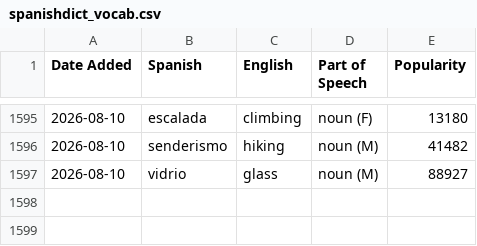
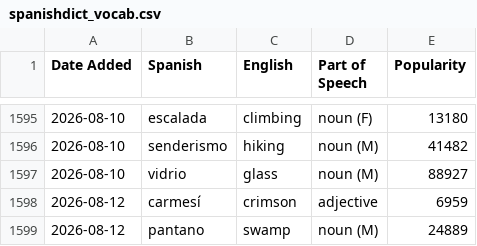
Before and after one commit to jessejeter/spanish-tools, a CSV file: spanishdict_vocab.csv, drawn as a sheet; only a part is shown, gaps mark what is left out.

```diff
--- a/spanishdict_vocab.csv
+++ b/spanishdict_vocab.csv
@@ -1597 +1597,3 @@
 2026-08-10,vidrio,glass,noun (M),88927
+2026-08-12,carmesí,crimson,adjective,6959
+2026-08-12,pantano,swamp,noun (M),24889
```
